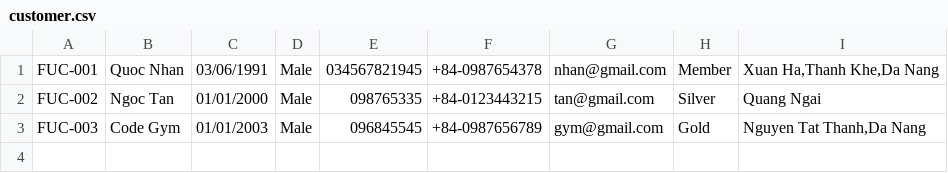
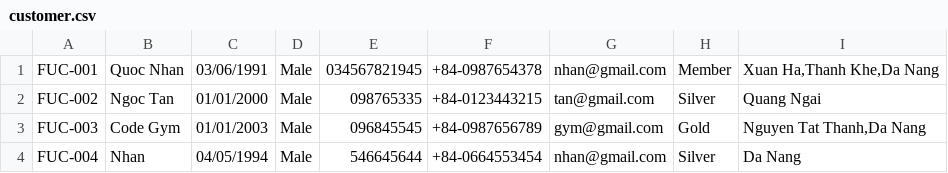
Before and after one commit to ungquocnhan/module2, a CSV file: out/production/module_2/case_study_furama_resort/src/data/customer.csv, drawn as a sheet; the diff names each change by its address in the sheet, - before the commit and + after, or states it on an @@ line.

Commit message:
module2

```diff
--- a/out/production/module_2/case_study_furama_resort/src/data/customer.csv
+++ b/out/production/module_2/case_study_furama_resort/src/data/customer.csv
+row 4: FUC-004 | Nhan | 04/05/1994 | Male | 546645644 | +84-0664553454 | nhan@gmail.com | Silver | Da Nang
```
Also changed, not shown: src/case_study_furama_resort/src/data/customer.csv, 22 other files.
